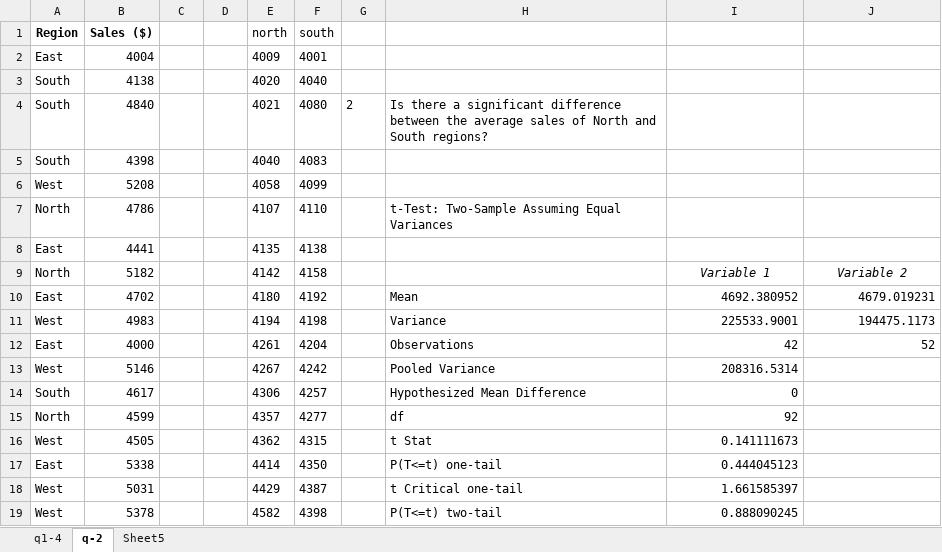
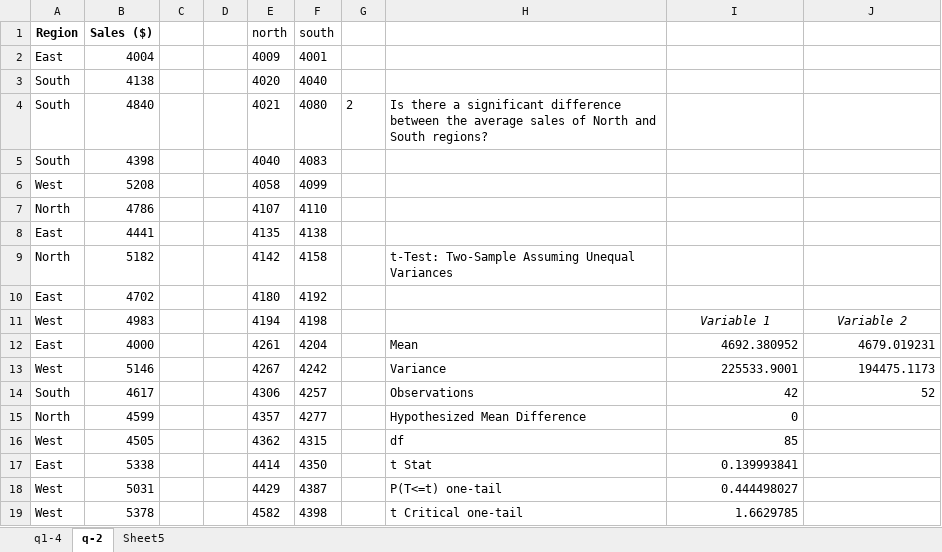
Before and after one commit to Nisha1133/Tops-Tech, an Excel workbook: statistics project/project stat.xlsx, sheet q-2, drawn as a sheet; only a part is shown; values as stored, in another font and other column widths than the file's, no borders; the diff covers the shown part only; the diff names each change by its address in the sheet, - before the commit and + after, or states it on an @@ line.

Commit message:
Add files via upload

```diff
--- a/statistics project/project stat.xlsx (sheet q-2)
+++ b/statistics project/project stat.xlsx (sheet q-2)
-H7: t-Test: Two-Sample Assuming Equal Variances
+H7: (empty)
-H9: (empty)
+H9: t-Test: Two-Sample Assuming Unequal Variances
-I9: Variable 1
+I9: (empty)
-J9: Variable 2
+J9: (empty)
-H10: Mean
+H10: (empty)
-I10: 4692.380952
+I10: (empty)
-J10: 4679.019231
+J10: (empty)
-H11: Variance
+H11: (empty)
-I11: 225533.9001
+I11: Variable 1
@@ I11:J11 italic: off → on, alignment: right → center @@
-J11: 194475.1173
+J11: Variable 2
-H12: Observations
+H12: Mean
-I12: 42
+I12: 4692.380952
-J12: 52
+J12: 4679.019231
-H13: Pooled Variance
+H13: Variance
-I13: 208316.5314
+I13: 225533.9001
-J13: (empty)
+J13: 194475.1173
-H14: Hypothesized Mean Difference
+H14: Observations
-I14: 0
+I14: 42
-J14: (empty)
+J14: 52
-H15: df
+H15: Hypothesized Mean Difference
-I15: 92
+I15: 0
-H16: t Stat
+H16: df
-I16: 0.141111673
+I16: 85
-H17: P(T<=t) one-tail
+H17: t Stat
-I17: 0.444045123
+I17: 0.139993841
-H18: t Critical one-tail
+H18: P(T<=t) one-tail
-I18: 1.661585397
+I18: 0.444498027
-H19: P(T<=t) two-tail
+H19: t Critical one-tail
-I19: 0.888090245
+I19: 1.6629785
```
Also changed, not shown: 4 edited cells elsewhere in this sheet, sheet q1-4.
